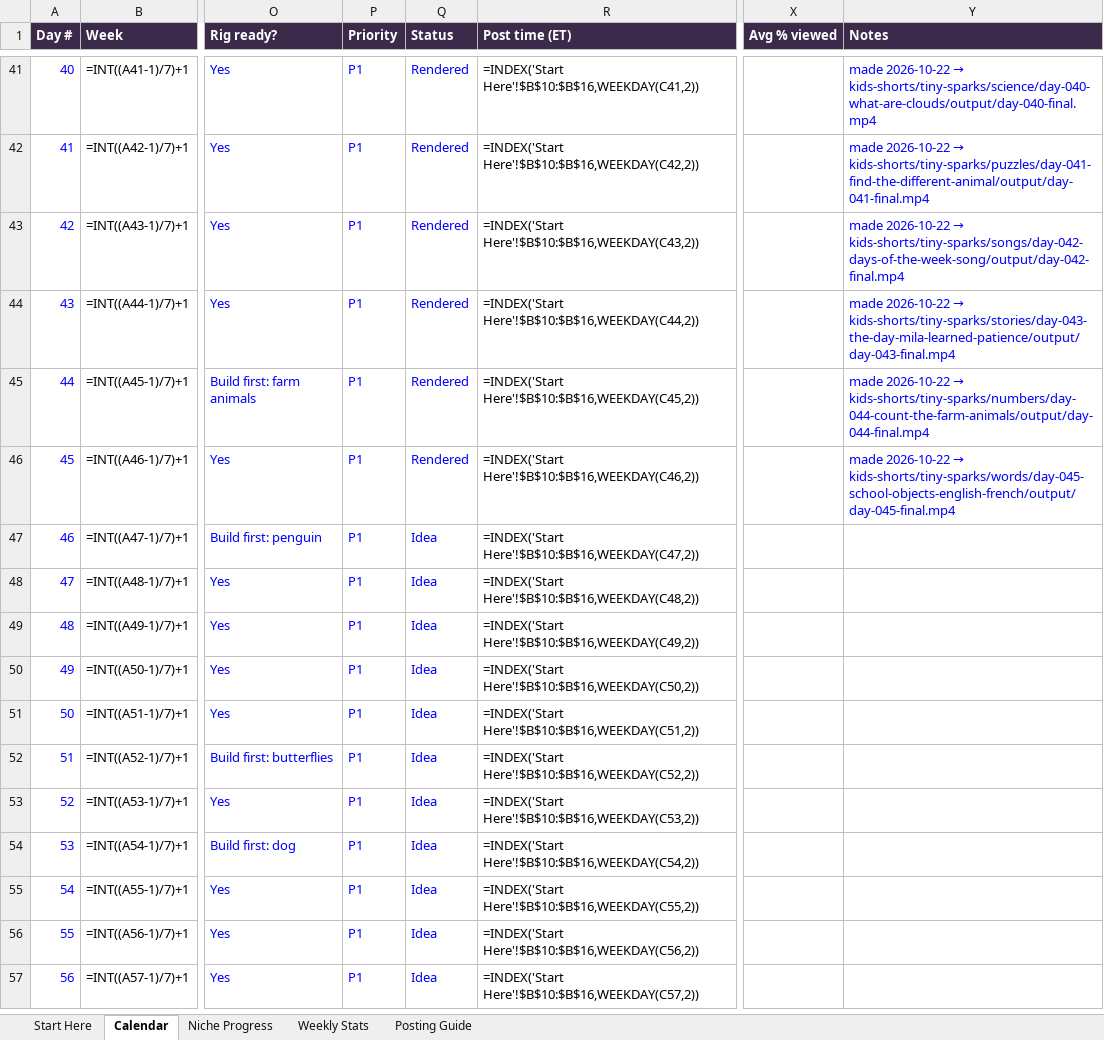
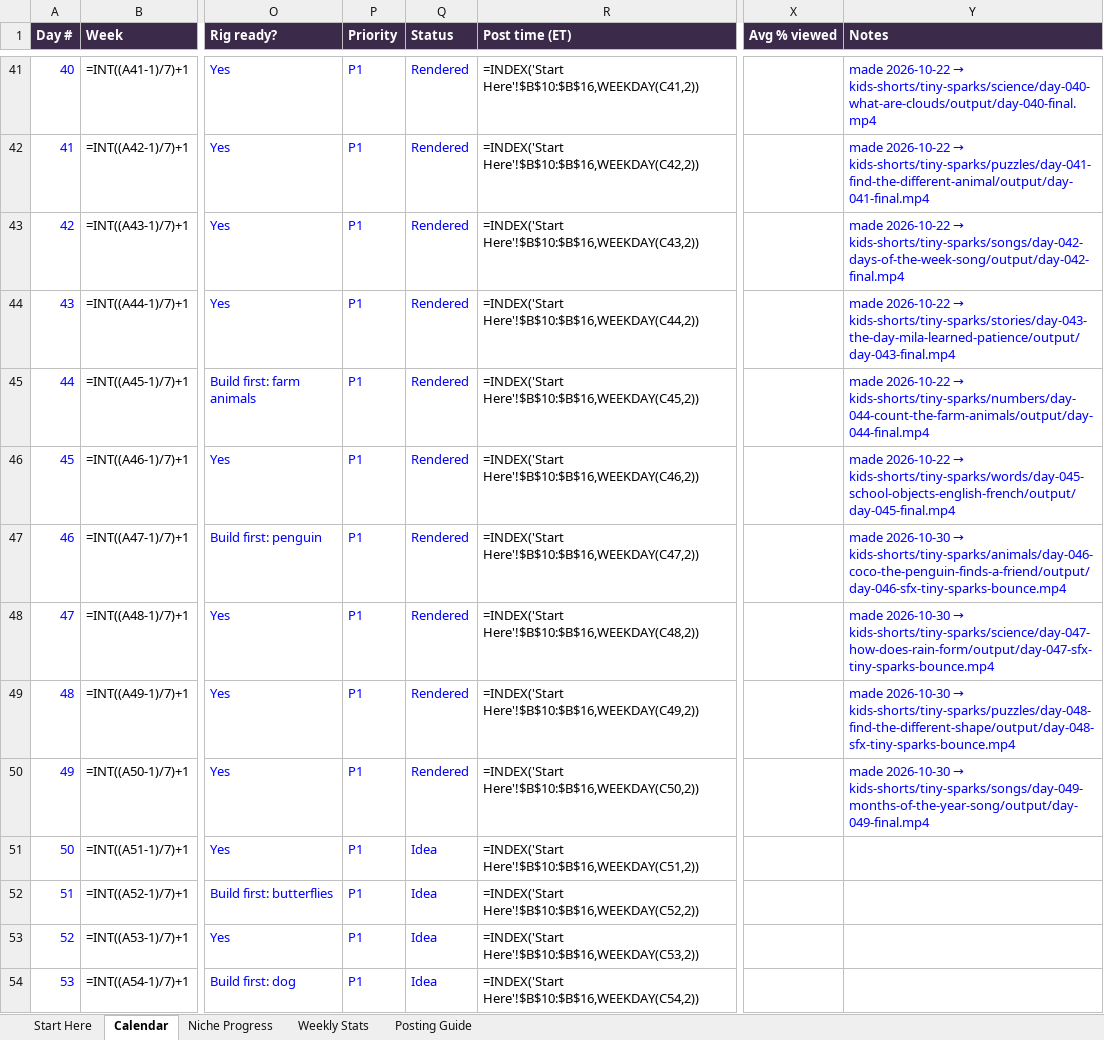
Before and after one commit to zakariaessaiydy/ai-gen, an Excel workbook: TINY-SPARKS-CALENDAR.xlsx, sheet Calendar, drawn as a sheet; only a part is shown, gaps mark what is left out; the shorter side is filled out with more unchanged rows; values as stored, in another font and other column widths than the file's, no borders; formulas without a stored value are shown as written; conditional formats not drawn; the diff names each change by its address in the sheet, - before the commit and + after, or states it on an @@ line.

```diff
--- a/TINY-SPARKS-CALENDAR.xlsx (sheet Calendar)
+++ b/TINY-SPARKS-CALENDAR.xlsx (sheet Calendar)
-Q47:Q50 (Status): Idea
+Q47:Q50 (Status): Rendered
@@ Y47 (Notes): (empty) → made 2026-10-30 → kids-shorts/tiny-sparks/animals/day-046-coco-the-penguin-finds-a-friend/output/day-046-sfx-tiny-sparks-bounce.mp4 @@
@@ Y48 (Notes): (empty) → made 2026-10-30 → kids-shorts/tiny-sparks/science/day-047-how-does-rain-form/output/day-047-sfx-tiny-sparks-bounce.mp4 @@
@@ Y49 (Notes): (empty) → made 2026-10-30 → kids-shorts/tiny-sparks/puzzles/day-048-find-the-different-shape/output/day-048-sfx-tiny-sparks-bounce.mp4 @@
@@ Y50 (Notes): (empty) → made 2026-10-30 → kids-shorts/tiny-sparks/songs/day-049-months-of-the-year-song/output/day-049-final.mp4 @@
```
Also changed, not shown: 5 other files.
